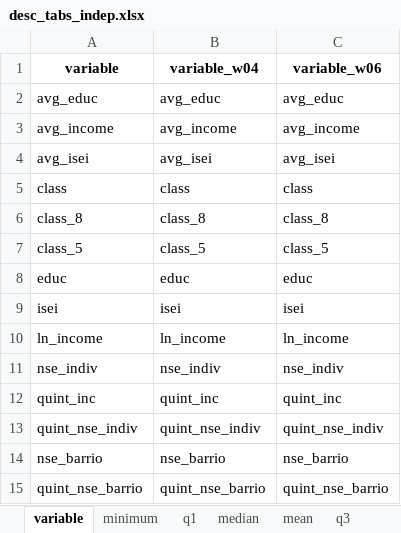
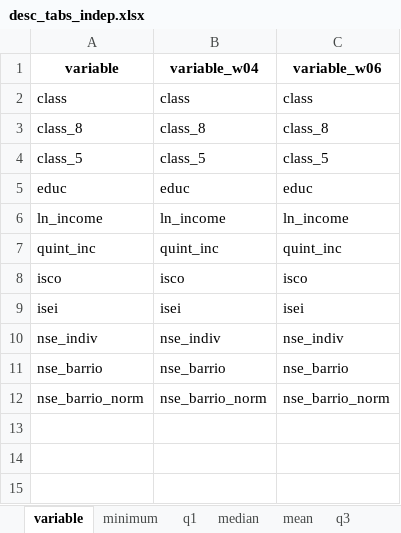
Before and after one commit to Martin-Venegas-M/seg-apeg, an Excel workbook: output/tables/desc_tabs_indep.xlsx, sheet variable, drawn as a sheet; values as stored, in another font and other column widths than the file's, no borders; removed rows and columns are numbered as before the commit, all else as after; the diff names each change by its address in the sheet, - before the commit and + after, or states it on an @@ line.

```diff
--- a/output/tables/desc_tabs_indep.xlsx (sheet variable)
+++ b/output/tables/desc_tabs_indep.xlsx (sheet variable)
-row 2: avg_educ | avg_educ | avg_educ
-row 3: avg_income | avg_income | avg_income
-row 4: avg_isei | avg_isei | avg_isei
@@ row 10 moved to row 6: ln_income @@
@@ row 12 moved to row 7: quint_inc @@
+row 8: isco | isco | isco
-row 13: quint_nse_indiv | quint_nse_indiv | quint_nse_indiv
-row 15: quint_nse_barrio | quint_nse_barrio | quint_nse_barrio
+row 12: nse_barrio_norm | nse_barrio_norm | nse_barrio_norm
```
Also changed, not shown: sheet mean, sheet maximum, sheet median, sheet q3, sheet na, sheet q1, 1 more sheet, output/tables/nse_analysis_tab.xlsx, 21 other files.
